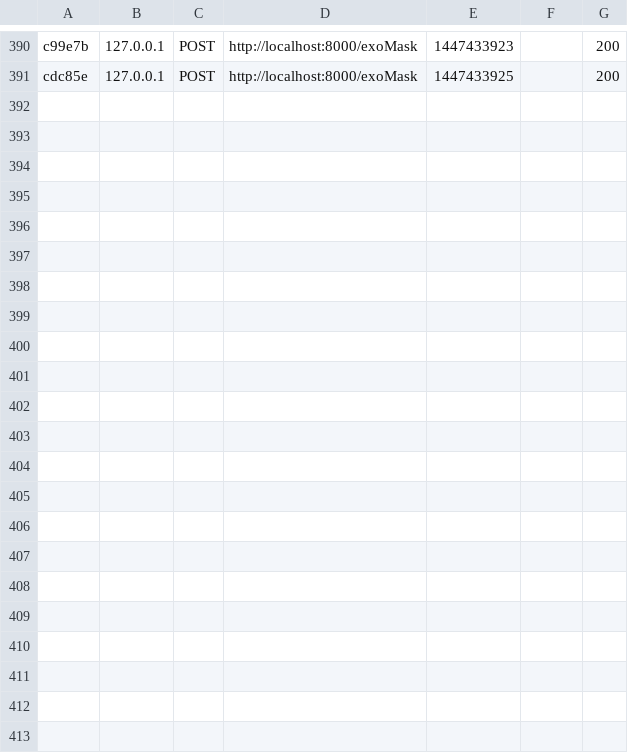
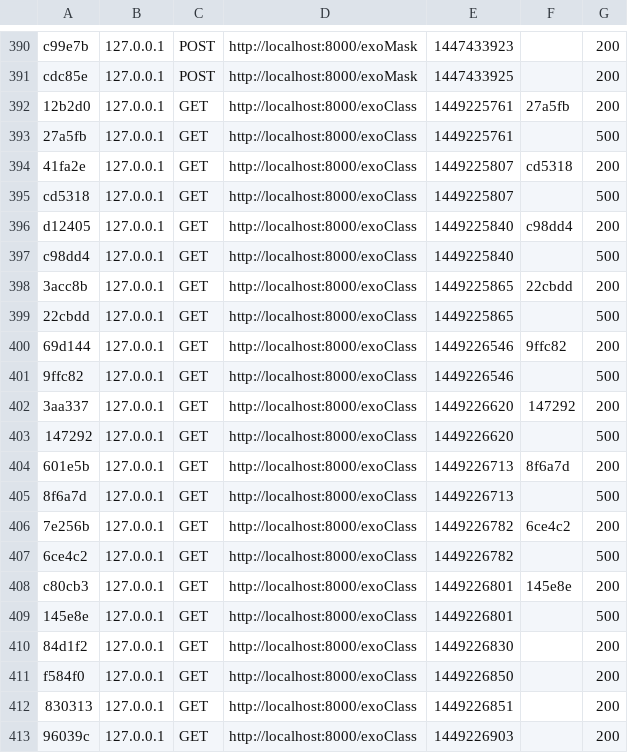
Before and after one commit to Minoflaz/Projet_IP, a CSV file: Symfony_PHP_project/app/cache/dev/profiler/index.csv, drawn as a sheet; only a part is shown, gaps mark what is left out; the diff names each change by its address in the sheet, - before the commit and + after, or states it on an @@ line.

```diff
--- a/Symfony_PHP_project/app/cache/dev/profiler/index.csv
+++ b/Symfony_PHP_project/app/cache/dev/profiler/index.csv
+row 392: 12b2d0 | 127.0.0.1 | GET | http://localhost:8000/exoClass | 1449225761 | 27a5fb | 200
+row 393: 27a5fb | 127.0.0.1 | GET | http://localhost:8000/exoClass | 1449225761 |  | 500
+row 394: 41fa2e | 127.0.0.1 | GET | http://localhost:8000/exoClass | 1449225807 | cd5318 | 200
+row 395: cd5318 | 127.0.0.1 | GET | http://localhost:8000/exoClass | 1449225807 |  | 500
+row 396: d12405 | 127.0.0.1 | GET | http://localhost:8000/exoClass | 1449225840 | c98dd4 | 200
+row 397: c98dd4 | 127.0.0.1 | GET | http://localhost:8000/exoClass | 1449225840 |  | 500
+row 398: 3acc8b | 127.0.0.1 | GET | http://localhost:8000/exoClass | 1449225865 | 22cbdd | 200
+row 399: 22cbdd | 127.0.0.1 | GET | http://localhost:8000/exoClass | 1449225865 |  | 500
+row 400: 69d144 | 127.0.0.1 | GET | http://localhost:8000/exoClass | 1449226546 | 9ffc82 | 200
+row 401: 9ffc82 | 127.0.0.1 | GET | http://localhost:8000/exoClass | 1449226546 |  | 500
+row 402: 3aa337 | 127.0.0.1 | GET | http://localhost:8000/exoClass | 1449226620 | 147292 | 200
+row 403: 147292 | 127.0.0.1 | GET | http://localhost:8000/exoClass | 1449226620 |  | 500
+row 404: 601e5b | 127.0.0.1 | GET | http://localhost:8000/exoClass | 1449226713 | 8f6a7d | 200
+row 405: 8f6a7d | 127.0.0.1 | GET | http://localhost:8000/exoClass | 1449226713 |  | 500
+row 406: 7e256b | 127.0.0.1 | GET | http://localhost:8000/exoClass | 1449226782 | 6ce4c2 | 200
+row 407: 6ce4c2 | 127.0.0.1 | GET | http://localhost:8000/exoClass | 1449226782 |  | 500
+row 408: c80cb3 | 127.0.0.1 | GET | http://localhost:8000/exoClass | 1449226801 | 145e8e | 200
+row 409: 145e8e | 127.0.0.1 | GET | http://localhost:8000/exoClass | 1449226801 |  | 500
+row 410: 84d1f2 | 127.0.0.1 | GET | http://localhost:8000/exoClass | 1449226830 |  | 200
+row 411: f584f0 | 127.0.0.1 | GET | http://localhost:8000/exoClass | 1449226850 |  | 200
+row 412: 830313 | 127.0.0.1 | GET | http://localhost:8000/exoClass | 1449226851 |  | 200
+row 413: 96039c | 127.0.0.1 | GET | http://localhost:8000/exoClass | 1449226903 |  | 200
```
Also changed, not shown: 43 other files.
